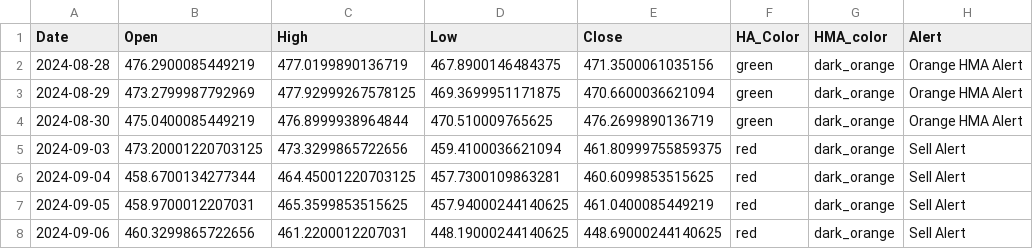
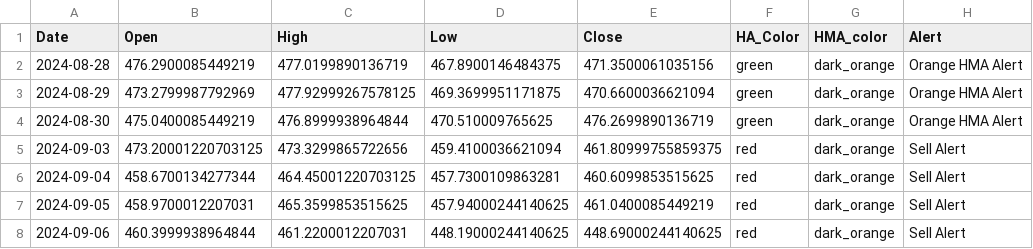
Before and after one commit to rbnyng/trend_alert_HA, a CSV file: last_seven_days.csv, drawn as a sheet; only a part is shown; the diff names each change by its address in the sheet, - before the commit and + after, or states it on an @@ line.

```diff
--- a/last_seven_days.csv
+++ b/last_seven_days.csv
-B8 (Open): 460.3299865722656
+B8 (Open): 460.3999938964844
```
